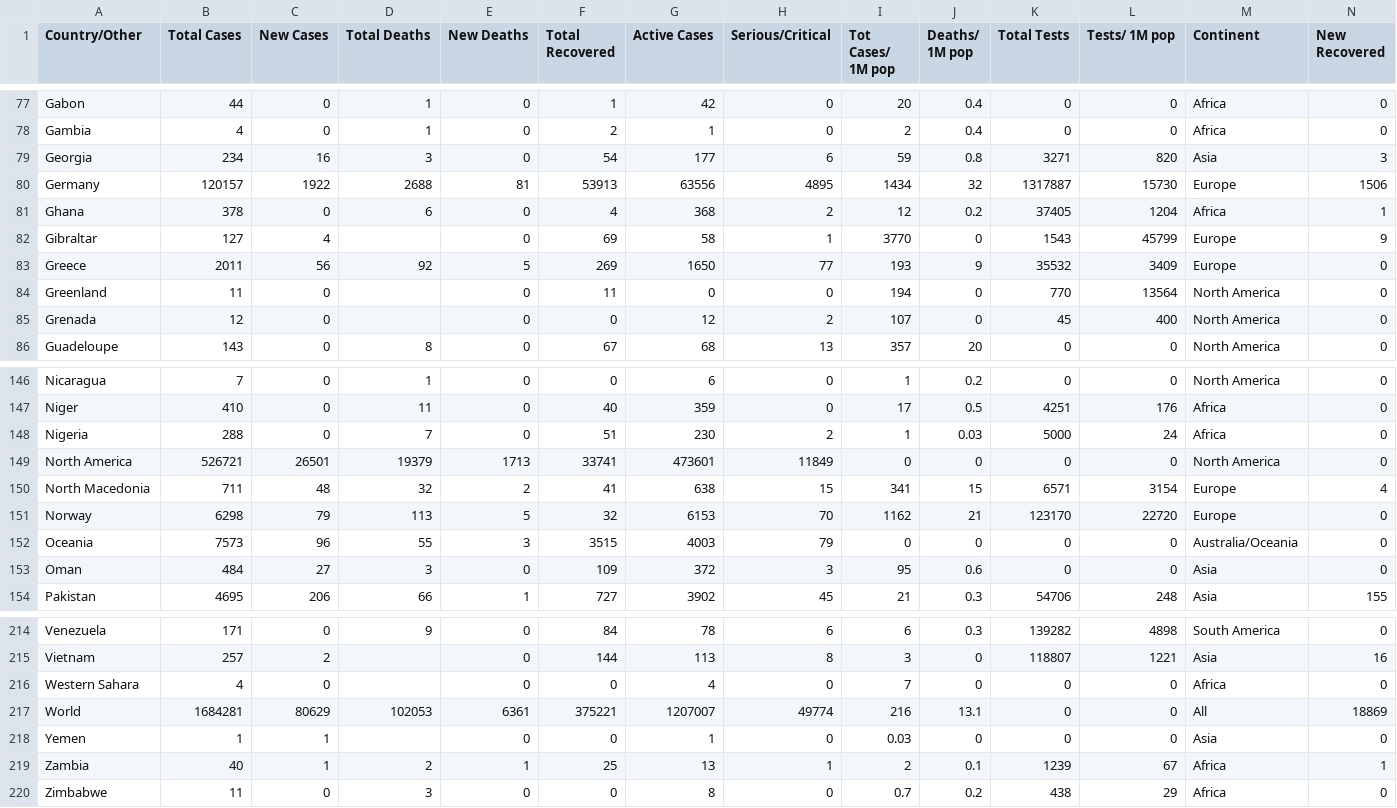
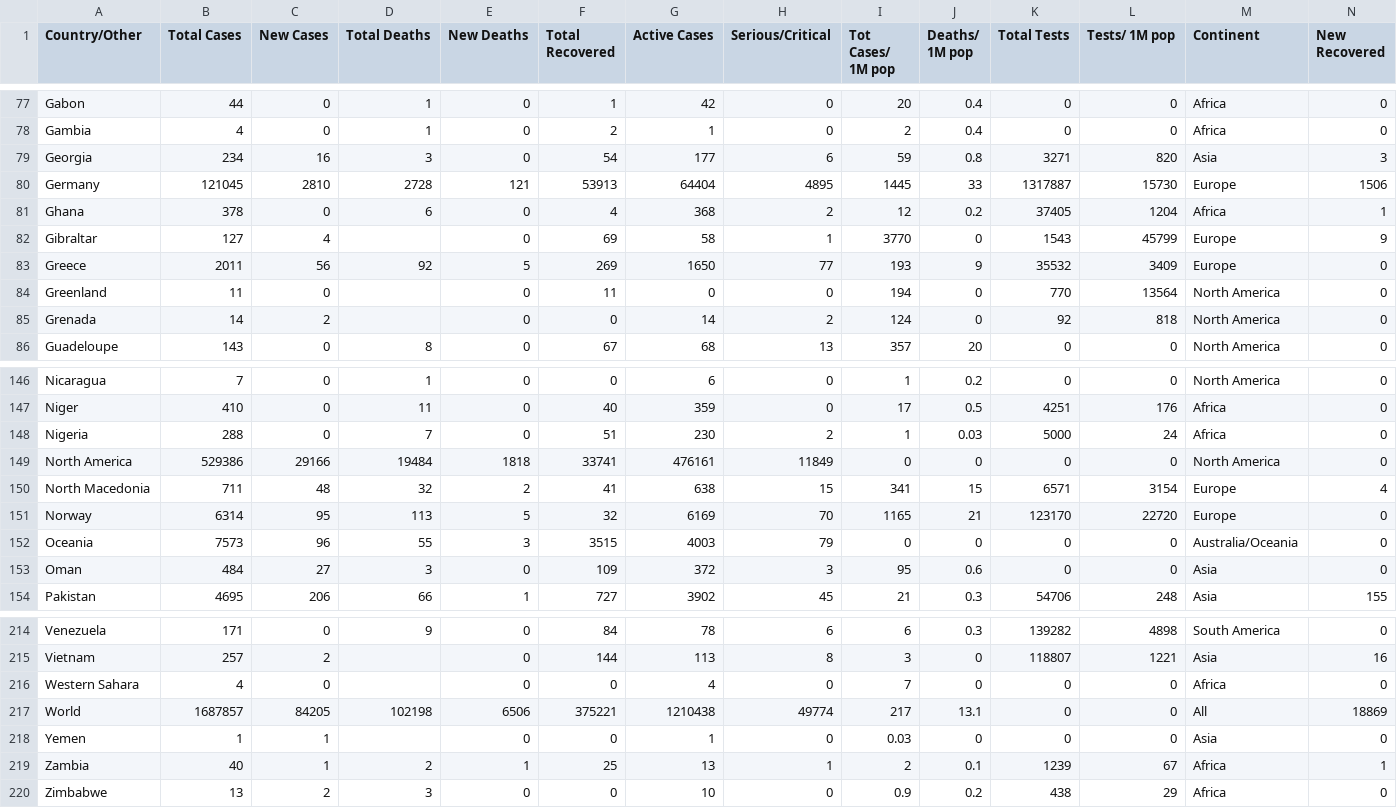
Before and after one commit to innolabglobal/corona-parser, a CSV file: cases.csv, drawn as a sheet; only a part is shown, gaps mark what is left out; the diff covers the shown part only.

```diff
--- a/cases.csv
+++ b/cases.csv
@@ -79,3 +79,3 @@ Gambia,4,0,1 ,0,2,1,0,2,0.4,0,0,Africa,0
 Georgia,234,16,3 ,0,54,177,6,59,0.8,3271,820,Asia,3
-Germany,120157,1922,2688 ,81,53913,63556,4895,1434,32,1317887,15730,Europe,1506
+Germany,121045,2810,2728 ,121,53913,64404,4895,1445,33,1317887,15730,Europe,1506
 Ghana,378,0,6 ,0,4,368,2,12,0.2,37405,1204,Africa,1
@@ -84,3 +84,3 @@ Greece,2011,56,92 ,5,269,1650,77,193,9,35532,3409,Europe,0
 Greenland,11,0, ,0,11,0,0,194,0,770,13564,North America,0
-Grenada,12,0, ,0,0,12,2,107,0,45,400,North America,0
+Grenada,14,2, ,0,0,14,2,124,0,92,818,North America,0
 Guadeloupe,143,0,8 ,0,67,68,13,357,20,0,0,North America,0
@@ -148,5 +148,5 @@ Niger,410,0,11 ,0,40,359,0,17,0.5,4251,176,Africa,0
 Nigeria,288,0,7 ,0,51,230,2,1,0.03,5000,24,Africa,0
-North America,526721,26501,19379,1713,33741,473601,11849,0,0,0,0,North America,0
+North America,529386,29166,19484,1818,33741,476161,11849,0,0,0,0,North America,0
 North Macedonia,711,48,32 ,2,41,638,15,341,15,6571,3154,Europe,4
-Norway,6298,79,113 ,5,32,6153,70,1162,21,123170,22720,Europe,0
+Norway,6314,95,113 ,5,32,6169,70,1165,21,123170,22720,Europe,0
 Oceania,7573,96,55,3,3515,4003,79,0,0,0,0,Australia/Oceania,0
@@ -216,5 +216,5 @@ Vietnam,257,2, ,0,144,113,8,3,0,118807,1221,Asia,16
 Western Sahara,4,0, ,0,0,4,0,7,0,0,0,Africa,0
-World,1684281,80629,102053,6361,375221,1207007,49774,216,13.1,0,0,All,18869
+World,1687857,84205,102198,6506,375221,1210438,49774,217,13.1,0,0,All,18869
 Yemen,1,1, ,0,0,1,0,0.03,0,0,0,Asia,0
 Zambia,40,1,2 ,1,25,13,1,2,0.1,1239,67,Africa,1
-Zimbabwe,11,0,3 ,0,0,8,0,0.7,0.2,438,29,Africa,0
+Zimbabwe,13,2,3 ,0,0,10,0,0.9,0.2,438,29,Africa,0
```
Also changed, not shown: 20 edited cells elsewhere in this file, 1 other file.
